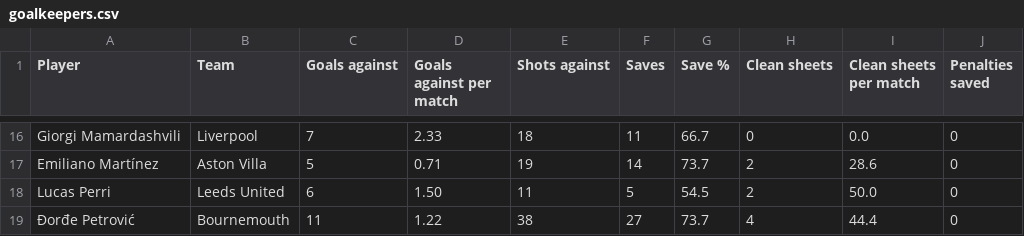
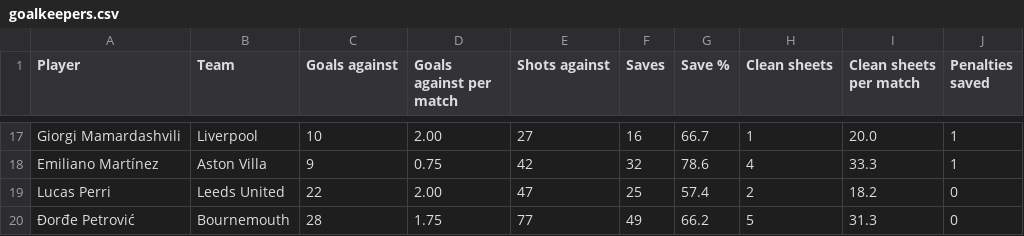
Before and after one commit to Zain3627/Fantasy_Premier_League_Predictor, a CSV file: stats/goalkeepers.csv, drawn as a sheet; only a part is shown, gaps mark what is left out; addresses are those after the commit; the diff covers the shown part only; the diff names each change by its address in the sheet, - before the commit and + after, or states it on an @@ line.

```diff
--- a/stats/goalkeepers.csv
+++ b/stats/goalkeepers.csv
-C17 (Goals against): 7
+C17 (Goals against): 10
-D17 (Goals against per match): 2.33
+D17 (Goals against per match): 2.00
-E17 (Shots against): 18
+E17 (Shots against): 27
-F17 (Saves): 11
+F17 (Saves): 16
-H17 (Clean sheets): 0
+H17 (Clean sheets): 1
-I17 (Clean sheets per match): 0.0
+I17 (Clean sheets per match): 20.0
-J17:J18 (Penalties saved): 0
+J17:J18 (Penalties saved): 1
-C18 (Goals against): 5
+C18 (Goals against): 9
-D18 (Goals against per match): 0.71
+D18 (Goals against per match): 0.75
-E18 (Shots against): 19
+E18 (Shots against): 42
-F18 (Saves): 14
+F18 (Saves): 32
-G18 (Save %): 73.7
+G18 (Save %): 78.6
-H18 (Clean sheets): 2
+H18 (Clean sheets): 4
-I18 (Clean sheets per match): 28.6
+I18 (Clean sheets per match): 33.3
-C19 (Goals against): 6
+C19 (Goals against): 22
-D19 (Goals against per match): 1.50
+D19 (Goals against per match): 2.00
-E19 (Shots against): 11
+E19 (Shots against): 47
-F19 (Saves): 5
+F19 (Saves): 25
-G19 (Save %): 54.5
+G19 (Save %): 57.4
-I19 (Clean sheets per match): 50.0
+I19 (Clean sheets per match): 18.2
-C20 (Goals against): 11
+C20 (Goals against): 28
-D20 (Goals against per match): 1.22
+D20 (Goals against per match): 1.75
-E20 (Shots against): 38
+E20 (Shots against): 77
-F20 (Saves): 27
+F20 (Saves): 49
-G20 (Save %): 73.7
+G20 (Save %): 66.2
-H20 (Clean sheets): 4
+H20 (Clean sheets): 5
-I20 (Clean sheets per match): 44.4
+I20 (Clean sheets per match): 31.3
```
Also changed, not shown: 2 added rows and 118 edited cells elsewhere in this file, predictions/defenders.csv, predictions/midfielders.csv, 13 other files.
